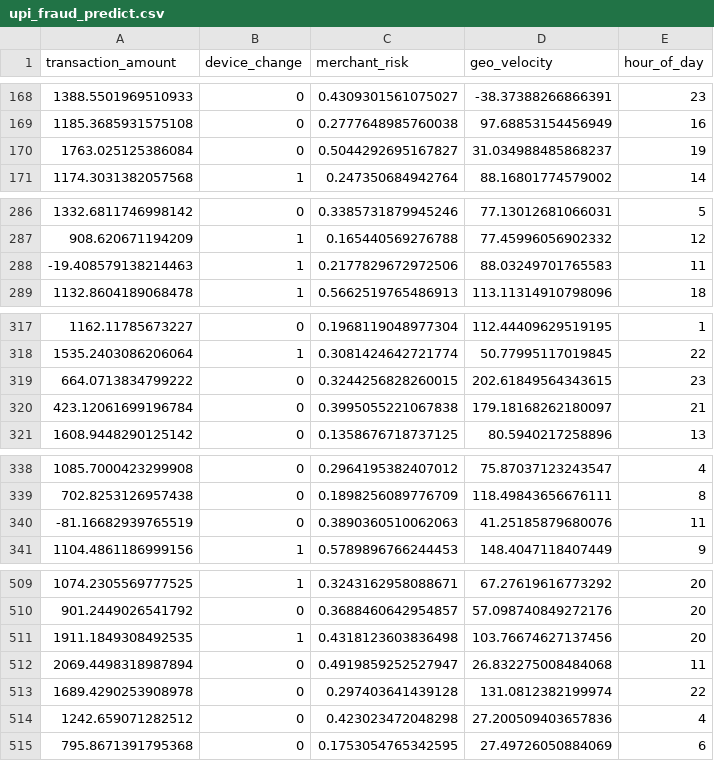
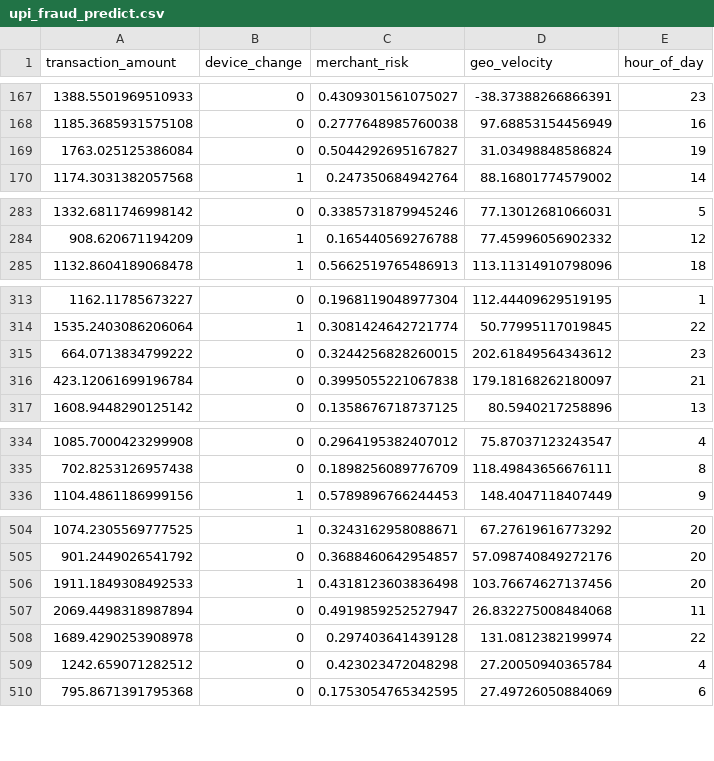
Before and after one commit to Prabha2005/Fraud-Detection-Dashboard, a CSV file: sample_data/upi_fraud_predict.csv, drawn as a sheet; only a part is shown, gaps mark what is left out; the diff covers the shown part only.

```diff
--- a/sample_data/upi_fraud_predict.csv
+++ b/sample_data/upi_fraud_predict.csv
@@ -169,3 +168,3 @@ transaction_amount,device_change,merchant_risk,geo_velocity,hour_of_day
 1185.3685931575108,0,0.2777648985760038,97.68853154456949,16
-1763.025125386084,0,0.5044292695167827,31.034988485868237,19
+1763.025125386084,0,0.5044292695167827,31.03498848586824,19
 1174.3031382057568,1,0.247350684942764,88.16801774579002,14
@@ -287,3 +284,2 @@ transaction_amount,device_change,merchant_risk,geo_velocity,hour_of_day
 908.620671194209,1,0.165440569276788,77.45996056902332,12
--19.408579138214463,1,0.2177829672972506,88.03249701765583,11
 1132.8604189068478,1,0.5662519765486913,113.11314910798096,18
@@ -318,3 +314,3 @@ transaction_amount,device_change,merchant_risk,geo_velocity,hour_of_day
 1535.2403086206064,1,0.3081424642721774,50.77995117019845,22
-664.0713834799222,0,0.3244256828260015,202.61849564343615,23
+664.0713834799222,0,0.3244256828260015,202.61849564343612,23
 423.12061699196784,0,0.3995055221067838,179.18168262180097,21
@@ -339,3 +335,2 @@ transaction_amount,device_change,merchant_risk,geo_velocity,hour_of_day
 702.8253126957438,0,0.1898256089776709,118.49843656676111,8
--81.16682939765519,0,0.3890360510062063,41.25185879680076,11
 1104.4861186999156,1,0.5789896766244453,148.4047118407449,9
@@ -510,6 +505,6 @@ transaction_amount,device_change,merchant_risk,geo_velocity,hour_of_day
 901.2449026541792,0,0.3688460642954857,57.098740849272176,20
-1911.1849308492535,1,0.4318123603836498,103.76674627137456,20
+1911.1849308492533,1,0.4318123603836498,103.76674627137456,20
 2069.4498318987894,0,0.4919859252527947,26.832275008484068,11
 1689.4290253908978,0,0.297403641439128,131.0812382199974,22
-1242.659071282512,0,0.423023472048298,27.200509403657836,4
+1242.659071282512,0,0.423023472048298,27.20050940365784,4
 795.8671391795368,0,0.1753054765342595,27.49726050884069,6
```
Also changed, not shown: 5 removed rows and 11 edited cells elsewhere in this file, sample_data/upi_fraud_demo.csv, 7 other files.
